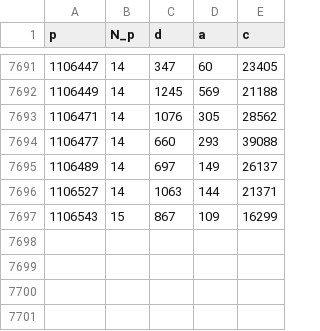
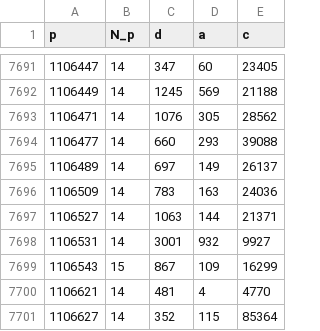
Before and after one commit to rojas-mathcs/winomials, a TSV file: maxima.tsv, drawn as a sheet; only a part is shown, gaps mark what is left out.

```diff
--- a/maxima.tsv
+++ b/maxima.tsv
@@ -7695,3 +7695,7 @@ p	N_p	d	a	c
 1106489	14	697	149	26137
+1106509	14	783	163	24036
 1106527	14	1063	144	21371
+1106531	14	3001	932	9927
 1106543	15	867	109	16299
+1106621	14	481	4	4770
+1106627	14	352	115	85364
```
Also changed, not shown: 2 other files.
